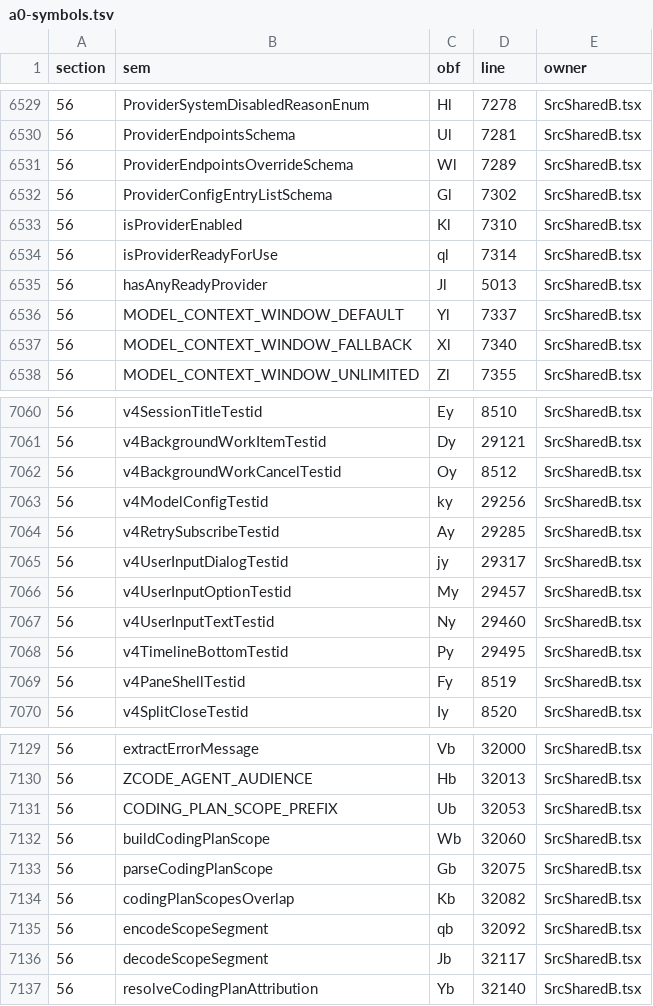
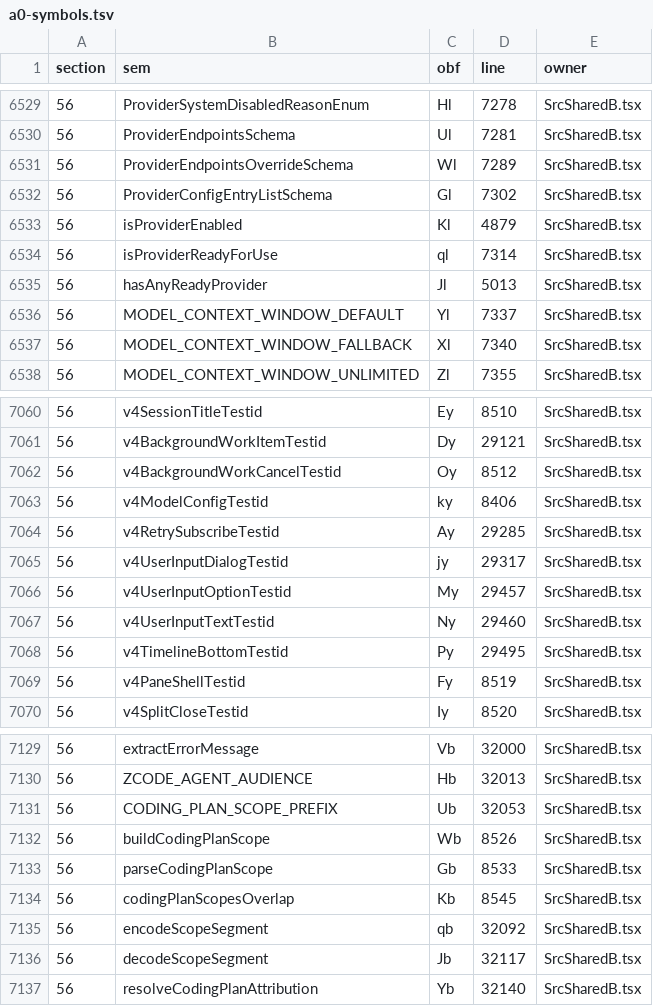
Before and after one commit to None9527/NofyAgents, a TSV file: desktop/src/src/a0-wiring-data/a0-symbols.tsv, drawn as a sheet; only a part is shown, gaps mark what is left out.

```diff
--- a/desktop/src/src/a0-wiring-data/a0-symbols.tsv
+++ b/desktop/src/src/a0-wiring-data/a0-symbols.tsv
@@ -6532,3 +6532,3 @@ section	sem	obf	line	owner
 56	ProviderConfigEntryListSchema	Gl	7302	SrcSharedB.tsx
-56	isProviderEnabled	Kl	7310	SrcSharedB.tsx
+56	isProviderEnabled	Kl	4879	SrcSharedB.tsx
 56	isProviderReadyForUse	ql	7314	SrcSharedB.tsx
@@ -7062,3 +7062,3 @@ section	sem	obf	line	owner
 56	v4BackgroundWorkCancelTestid	Oy	8512	SrcSharedB.tsx
-56	v4ModelConfigTestid	ky	29256	SrcSharedB.tsx
+56	v4ModelConfigTestid	ky	8406	SrcSharedB.tsx
 56	v4RetrySubscribeTestid	Ay	29285	SrcSharedB.tsx
@@ -7131,5 +7131,5 @@ section	sem	obf	line	owner
 56	CODING_PLAN_SCOPE_PREFIX	Ub	32053	SrcSharedB.tsx
-56	buildCodingPlanScope	Wb	32060	SrcSharedB.tsx
-56	parseCodingPlanScope	Gb	32075	SrcSharedB.tsx
-56	codingPlanScopesOverlap	Kb	32082	SrcSharedB.tsx
+56	buildCodingPlanScope	Wb	8526	SrcSharedB.tsx
+56	parseCodingPlanScope	Gb	8533	SrcSharedB.tsx
+56	codingPlanScopesOverlap	Kb	8545	SrcSharedB.tsx
 56	encodeScopeSegment	qb	32092	SrcSharedB.tsx
```
Also changed, not shown: 9 other files.
